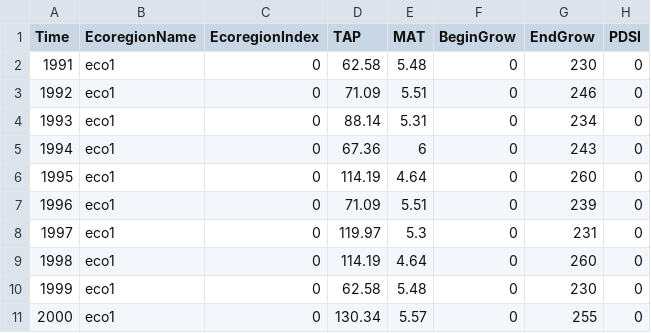
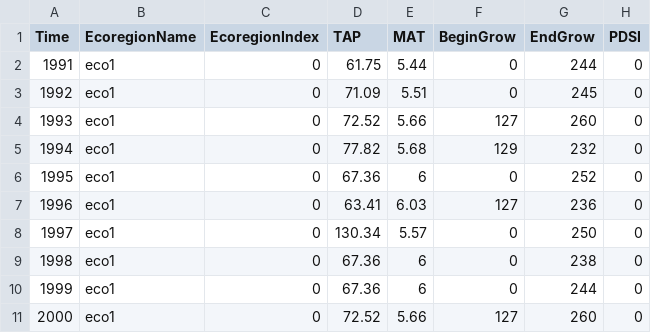
Before and after one commit to LANDIS-II-Foundation/Extension-Social-Climate-Fire, a CSV file: Testing/Core7-SCRAPPLE2.3/Climate-annual-log.csv, drawn as a sheet; only a part is shown; the diff covers the shown part only.

```diff
--- a/Testing/Core7-SCRAPPLE2.3/Climate-annual-log.csv
+++ b/Testing/Core7-SCRAPPLE2.3/Climate-annual-log.csv
@@ -1,11 +1,11 @@
 Time,EcoregionName,EcoregionIndex,TAP,MAT,BeginGrow,EndGrow,PDSI,
-1991, eco1, 0, 62.58, 5.48, 0, 230, 0,
-1992, eco1, 0, 71.09, 5.51, 0, 246, 0,
-1993, eco1, 0, 88.14, 5.31, 0, 234, 0,
-1994, eco1, 0, 67.36, 6, 0, 243, 0,
-1995, eco1, 0, 114.19, 4.64, 0, 260, 0,
-1996, eco1, 0, 71.09, 5.51, 0, 239, 0,
-1997, eco1, 0, 119.97, 5.3, 0, 231, 0,
-1998, eco1, 0, 114.19, 4.64, 0, 260, 0,
-1999, eco1, 0, 62.58, 5.48, 0, 230, 0,
-2000, eco1, 0, 130.34, 5.57, 0, 255, 0,
+1991, eco1, 0, 61.75, 5.44, 0, 244, 0,
+1992, eco1, 0, 71.09, 5.51, 0, 245, 0,
+1993, eco1, 0, 72.52, 5.66, 127, 260, 0,
+1994, eco1, 0, 77.82, 5.68, 129, 232, 0,
+1995, eco1, 0, 67.36, 6, 0, 252, 0,
+1996, eco1, 0, 63.41, 6.03, 127, 236, 0,
+1997, eco1, 0, 130.34, 5.57, 0, 250, 0,
+1998, eco1, 0, 67.36, 6, 0, 238, 0,
+1999, eco1, 0, 67.36, 6, 0, 244, 0,
+2000, eco1, 0, 72.52, 5.66, 127, 260, 0,
```
Also changed, not shown: 118 edited cells elsewhere in this file, 3 other files.
